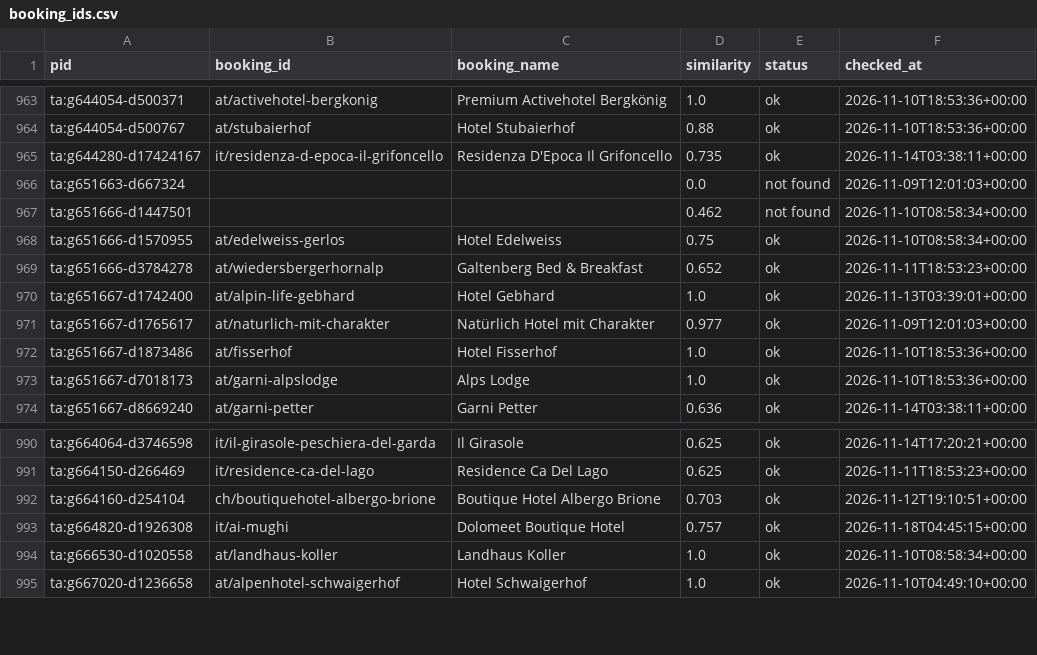
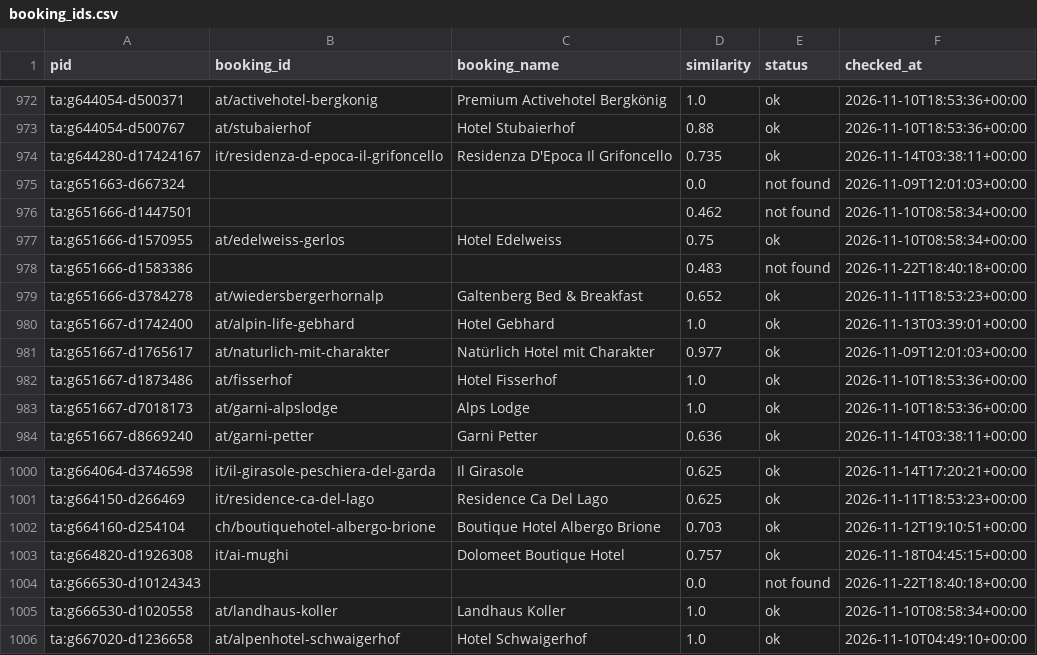
Before and after one commit to ChambaPie/hotel-price-scraper, a CSV file: data/booking_ids.csv, drawn as a sheet; only a part is shown, gaps mark what is left out; the diff covers the shown part only; the diff names each change by its address in the sheet, - before the commit and + after, or states it on an @@ line.

```diff
--- a/data/booking_ids.csv
+++ b/data/booking_ids.csv
+row 978: ta:g651666-d1583386 |  |  | 0.483 | not found | 2026-11-22T18:40:18+00:00
+row 1004: ta:g666530-d10124343 |  |  | 0.0 | not found | 2026-11-22T18:40:18+00:00
```
Also changed, not shown: 11 added rows elsewhere in this file, 2 other files.
